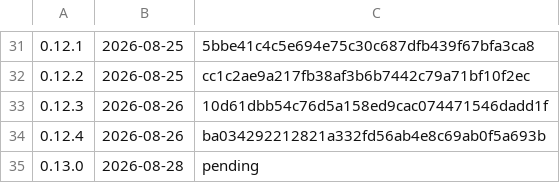
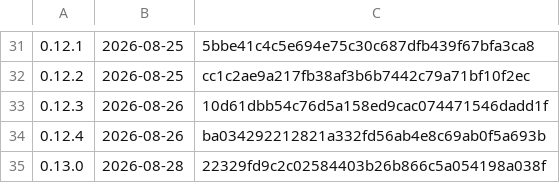
Before and after one commit to k-k1/agent-fleet, a TSV file: deploy/release/notes/index.tsv, drawn as a sheet; only a part is shown, gaps mark what is left out.

```diff
--- a/deploy/release/notes/index.tsv
+++ b/deploy/release/notes/index.tsv
@@ -34,2 +34,2 @@
 0.12.4	2026-08-26	ba034292212821a332fd56ab4e8c69ab0f5a693b
-0.13.0	2026-08-28	pending
+0.13.0	2026-08-28	22329fd9c2c02584403b26b866c5a054198a038f
```
